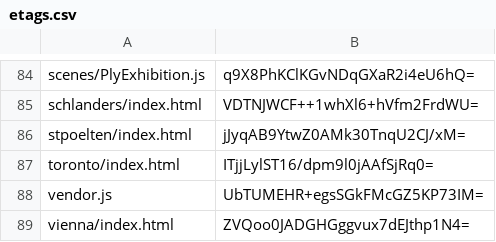
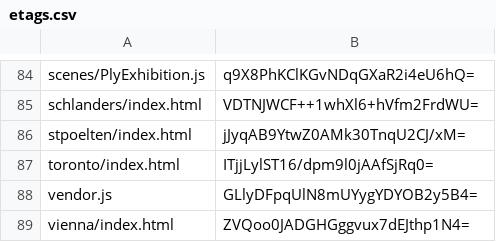
Before and after one commit to artificialmuseum/staging, a CSV file: docs/etags.csv, drawn as a sheet; only a part is shown, gaps mark what is left out.

```diff
--- a/docs/etags.csv
+++ b/docs/etags.csv
@@ -87,3 +87,3 @@ stpoelten/index.html,jJyqAB9YtwZ0AMk30TnqU2CJ/xM=
 toronto/index.html,ITjjLylST16/dpm9l0jAAfSjRq0=
-vendor.js,UbTUMEHR+egsSGkFMcGZ5KP73IM=
+vendor.js,GLlyDFpqUlN8mUYygYDYOB2y5B4=
 vienna/index.html,ZVQoo0JADGHGggvux7dEJthp1N4=
```
Also changed, not shown: 2 other files.
